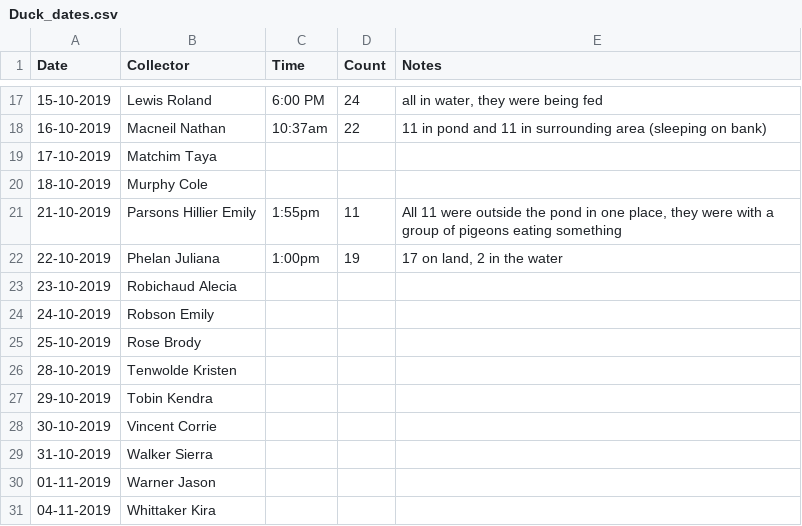
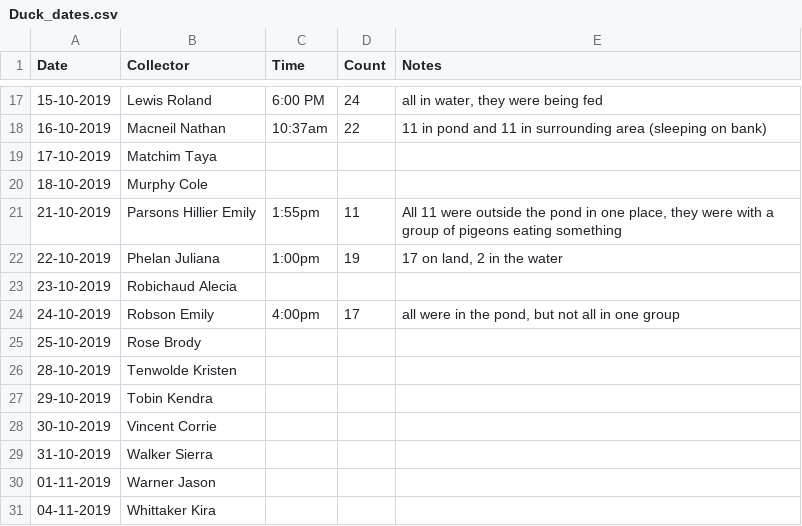
Before and after one commit to corrievincent/BIOL-3295, a CSV file: Labs/Duck_data/Duck_dates.csv, drawn as a sheet; only a part is shown, gaps mark what is left out.

Commit message:
update duck dates Oct. 24

```diff
--- a/Labs/Duck_data/Duck_dates.csv
+++ b/Labs/Duck_data/Duck_dates.csv
@@ -23,3 +23,3 @@ Date,Collector,Time,Count,Notes
 23-10-2019,Robichaud Alecia,,," 			"
-24-10-2019,Robson Emily,,,"			"
+24-10-2019,Robson Emily,4:00pm,17,"all were in the pond, but not all in one group	"
 25-10-2019,Rose Brody,,,"			"
```
